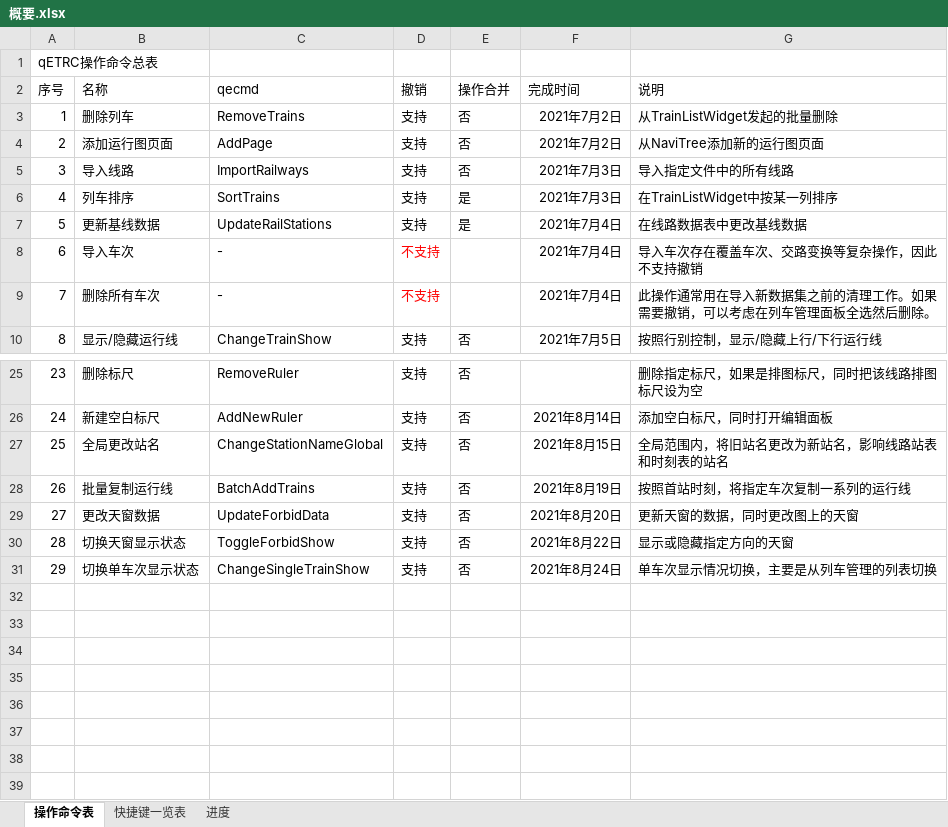
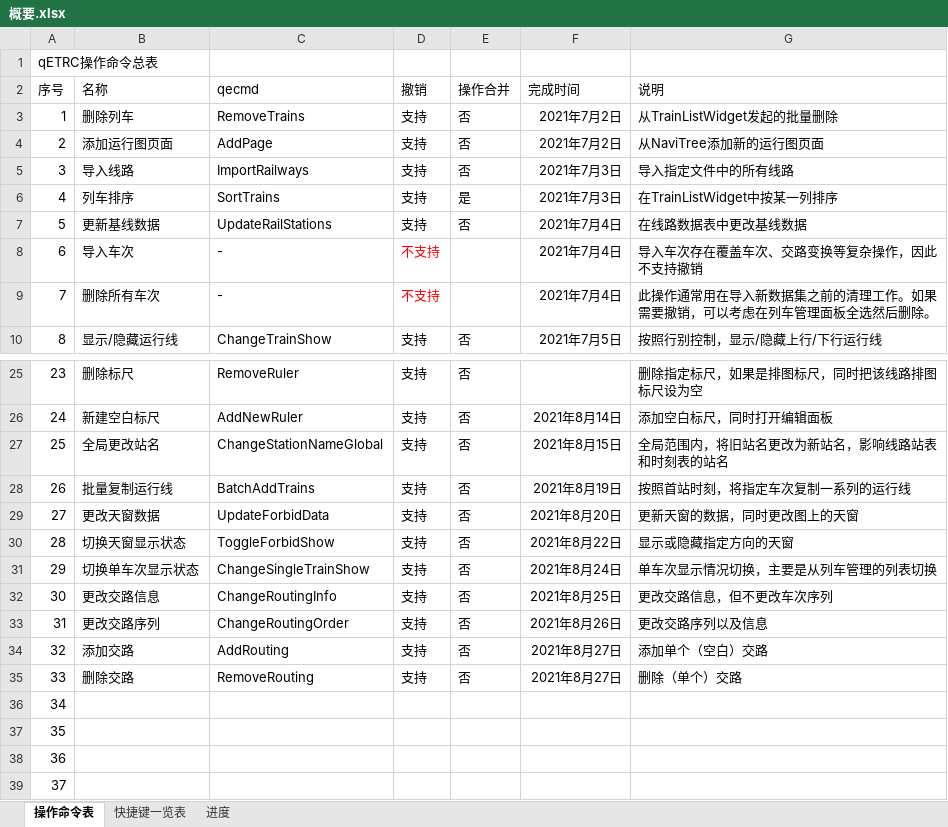
Before and after one commit to CDK6182CHR/qETRC, an Excel workbook: 概要.xlsx, sheet 操作命令表, drawn as a sheet; only a part is shown, gaps mark what is left out; values as stored, in another font and other column widths than the file's, no borders; the diff names each change by its address in the sheet, - before the commit and + after, or states it on an @@ line.

```diff
--- a/概要.xlsx (sheet 操作命令表)
+++ b/概要.xlsx (sheet 操作命令表)
-E7 (操作合并): 是
+E7 (操作合并): 否
+row 32: 30 | 更改交路信息 | ChangeRoutingInfo | 支持 | 否 | 2021年8月25日 | 更改交路信息，但不更改车次序列
+row 33: 31 | 更改交路序列 | ChangeRoutingOrder | 支持 | 否 | 2021年8月26日 | 更改交路序列以及信息
+row 34: 32 | 添加交路 | AddRouting | 支持 | 否 | 2021年8月27日 | 添加单个（空白）交路
+row 35: 33 | 删除交路 | RemoveRouting | 支持 | 否 | 2021年8月27日 | 删除（单个）交路
+row 36: 34
+row 37: 35
+row 38: 36
+row 39: 37
```
Also changed, not shown: 35 other files.
